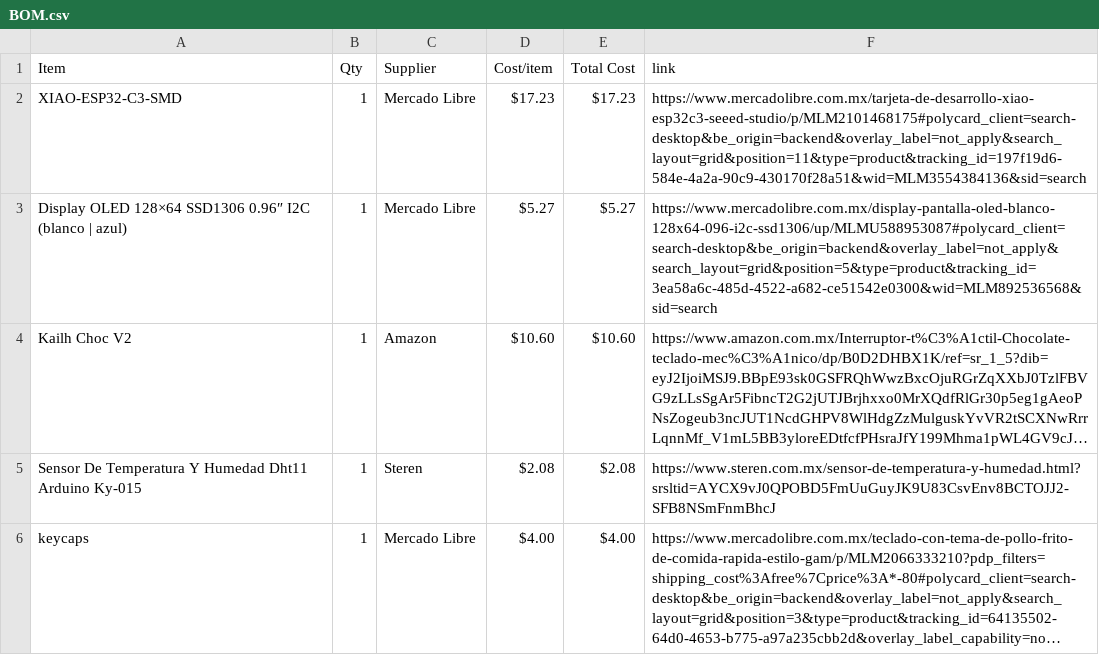
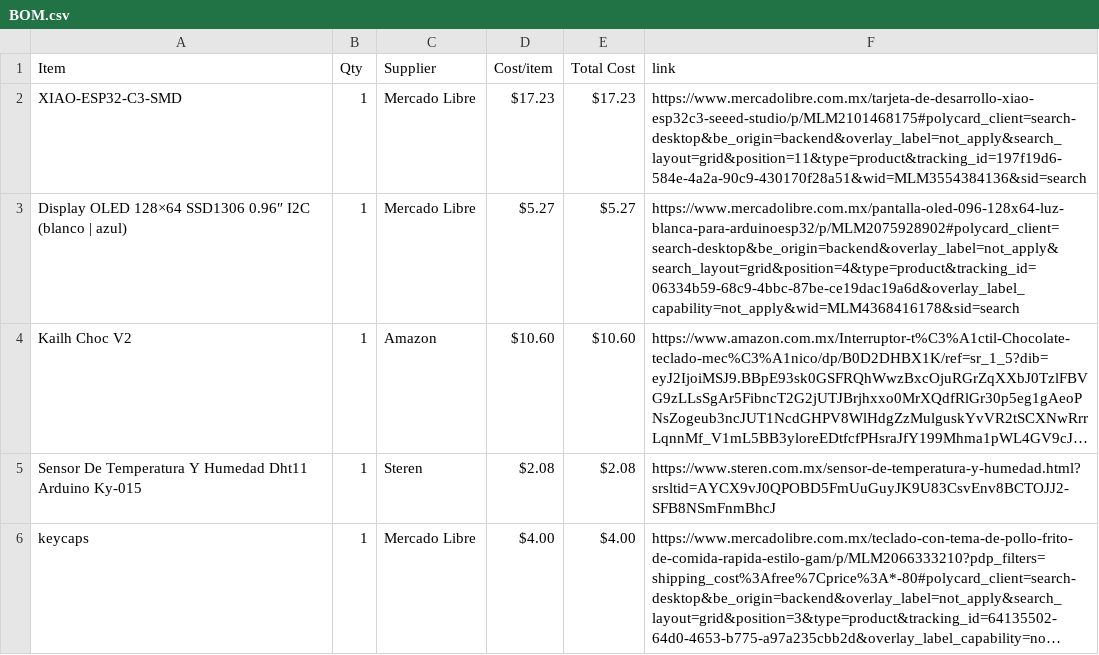
Before and after one commit to laret1/Half_Life, a CSV file: BOM.csv, drawn as a sheet; only a part is shown; long unchanged cells end in …; the diff names each change by its address in the sheet, - before the commit and + after, or states it on an @@ line.

Commit message:
Sync Starbie from Half Life

```diff
--- a/BOM.csv
+++ b/BOM.csv
-F3 (link): https://www.mercadolibre.com.mx/display-pantalla-oled-blanco-128x64-096-i2c-ssd1306/up/MLMU588953087#polycard_client=search-desktop&be_origin=backend&overlay_label=not_apply&search_layout=grid&position=5&type=product&tracking_id=3ea58a6c-485d-4522-a682-ce51542e0300&wid=MLM892536568&sid=search
+F3 (link): https://www.mercadolibre.com.mx/pantalla-oled-096-128x64-luz-blanca-para-arduinoesp32/p/MLM2075928902#polycard_client=search-desktop&be_origin=backend&overlay_label=not_apply&search_layout=grid&position=4&type=product&tracking_id=06334b59-68c9-4bbc-87be-ce19dac19a6d&overlay_label_capability=not_apply&wid=MLM4368416178&sid=search
```
